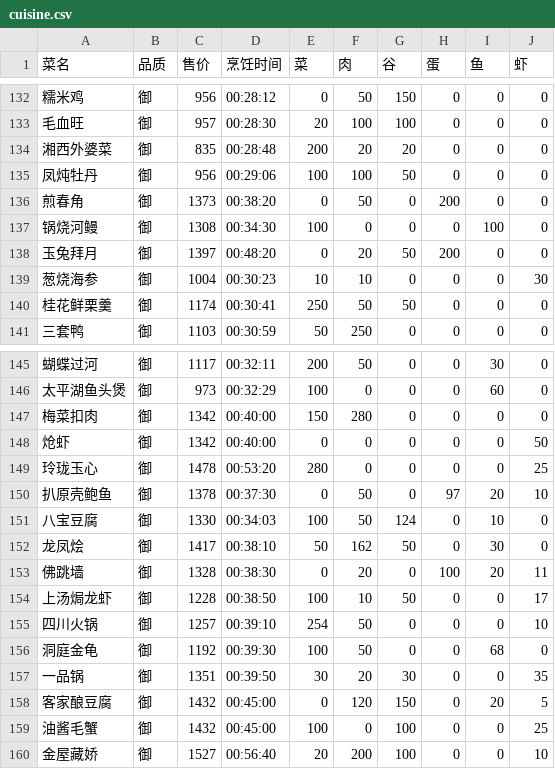
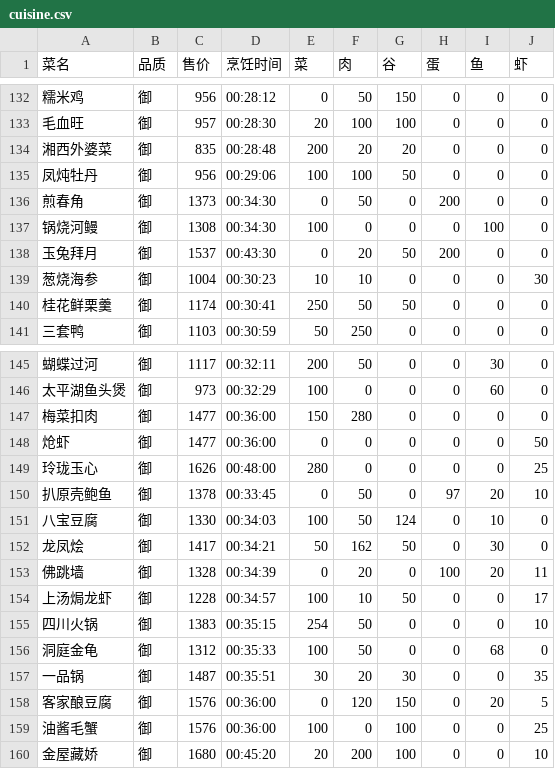
Before and after one commit to DawningW/swy-bot, a CSV file: data/cuisine.csv, drawn as a sheet; only a part is shown, gaps mark what is left out.

```diff
--- a/data/cuisine.csv
+++ b/data/cuisine.csv
@@ -135,5 +135,5 @@
 凤炖牡丹,御,956,00:29:06,100,100,50,0,0,0
-煎春角,御,1373,00:38:20,0,50,0,200,0,0
+煎春角,御,1373,00:34:30,0,50,0,200,0,0
 锅烧河鳗,御,1308,00:34:30,100,0,0,0,100,0
-玉兔拜月,御,1397,00:48:20,0,20,50,200,0,0
+玉兔拜月,御,1537,00:43:30,0,20,50,200,0,0
 葱烧海参,御,1004,00:30:23,10,10,0,0,0,30
@@ -146,15 +146,15 @@
 太平湖鱼头煲,御,973,00:32:29,100,0,0,0,60,0
-梅菜扣肉,御,1342,00:40:00,150,280,0,0,0,0
-炝虾,御,1342,00:40:00,0,0,0,0,0,50
-玲珑玉心,御,1478,00:53:20,280,0,0,0,0,25
-扒原壳鲍鱼,御,1378,00:37:30,0,50,0,97,20,10
+梅菜扣肉,御,1477,00:36:00,150,280,0,0,0,0
+炝虾,御,1477,00:36:00,0,0,0,0,0,50
+玲珑玉心,御,1626,00:48:00,280,0,0,0,0,25
+扒原壳鲍鱼,御,1378,00:33:45,0,50,0,97,20,10
 八宝豆腐,御,1330,00:34:03,100,50,124,0,10,0
-龙凤烩,御,1417,00:38:10,50,162,50,0,30,0
-佛跳墙,御,1328,00:38:30,0,20,0,100,20,11
-上汤焗龙虾,御,1228,00:38:50,100,10,50,0,0,17
-四川火锅,御,1257,00:39:10,254,50,0,0,0,10
-洞庭金龟,御,1192,00:39:30,100,50,0,0,68,0
-一品锅,御,1351,00:39:50,30,20,30,0,0,35
-客家酿豆腐,御,1432,00:45:00,0,120,150,0,20,5
-油酱毛蟹,御,1432,00:45:00,100,0,100,0,0,25
-金屋藏娇,御,1527,00:56:40,20,200,100,0,0,10
+龙凤烩,御,1417,00:34:21,50,162,50,0,30,0
+佛跳墙,御,1328,00:34:39,0,20,0,100,20,11
+上汤焗龙虾,御,1228,00:34:57,100,10,50,0,0,17
+四川火锅,御,1383,00:35:15,254,50,0,0,0,10
+洞庭金龟,御,1312,00:35:33,100,50,0,0,68,0
+一品锅,御,1487,00:35:51,30,20,30,0,0,35
+客家酿豆腐,御,1576,00:36:00,0,120,150,0,20,5
+油酱毛蟹,御,1576,00:36:00,100,0,100,0,0,25
+金屋藏娇,御,1680,00:45:20,20,200,100,0,0,10
```
Also changed, not shown: 1 other file.
